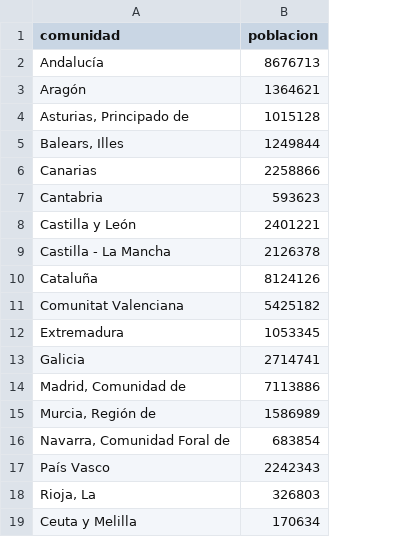
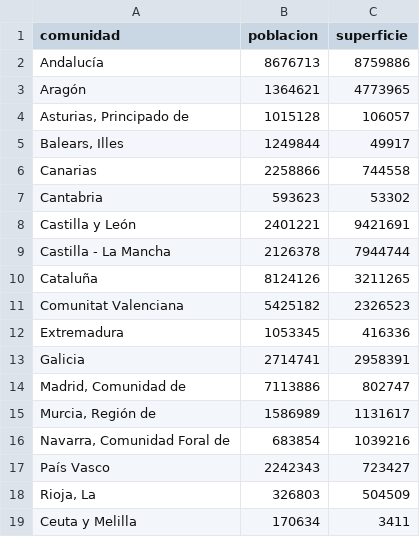
Before and after one commit to SPAIN-trabajo-CDE/Spain-Maps, a CSV file: Data/PoblacionComunidadesAutonomas.csv, drawn as a sheet; the diff names each change by its address in the sheet, - before the commit and + after, or states it on an @@ line.

Commit message:
data actualizada con superficie

```diff
--- a/Data/PoblacionComunidadesAutonomas.csv
+++ b/Data/PoblacionComunidadesAutonomas.csv
+column C (superficie), rows 2-19: 8759886 | 4773965 | 106057 | 49917 | 744558 | 53302 | 9421691 | 7944744 | 3211265 | 2326523 | 416336 | 2958391 | 802747 | 1131617 | 1039216 | 723427 | 504509 | 3411
```
